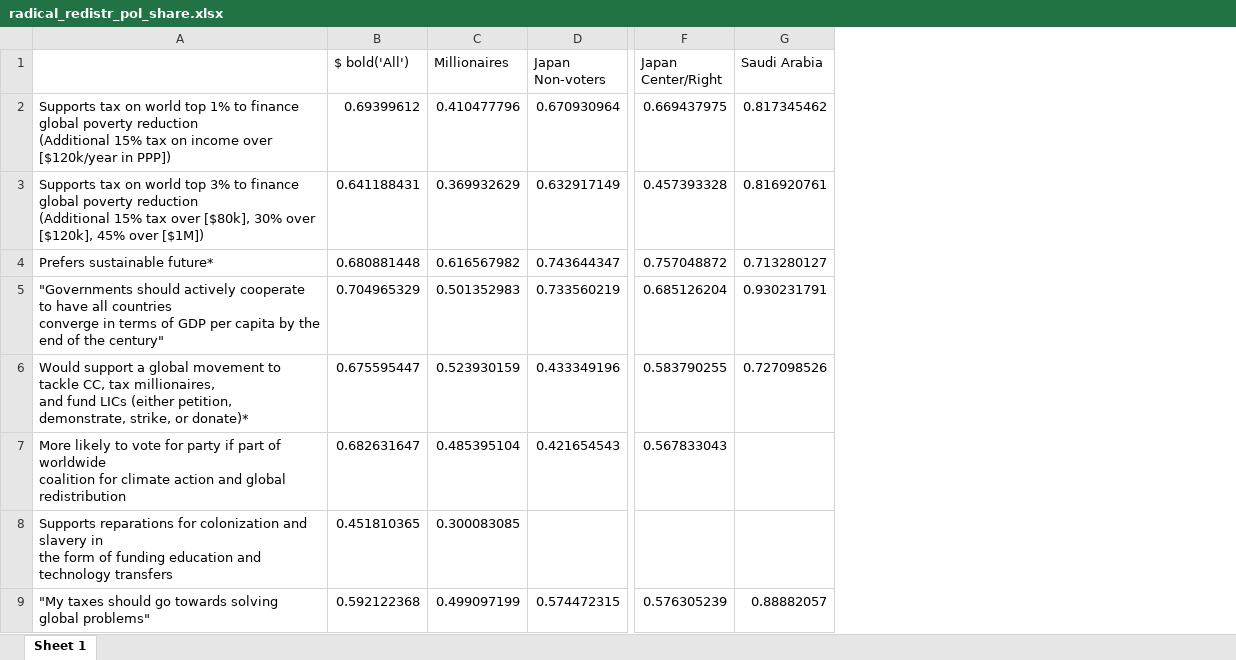
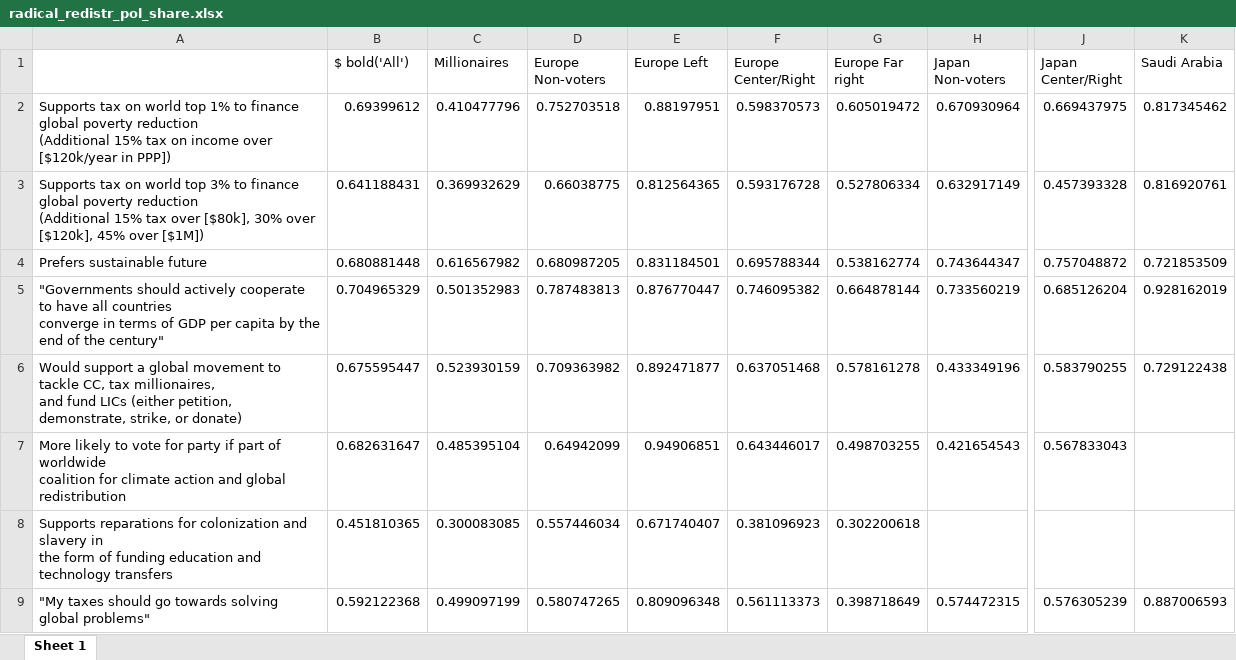
Before and after one commit to bixiou/robustness_global_redistr, an Excel workbook: xlsx/country_comparison/radical_redistr_pol_share.xlsx, sheet Sheet 1, drawn as a sheet; only a part is shown, gaps mark what is left out; values as stored, in another font and other column widths than the file's, no borders; addresses are those after the commit; the diff names each change by its address in the sheet, - before the commit and + after, or states it on an @@ line.

```diff
--- a/xlsx/country_comparison/radical_redistr_pol_share.xlsx (sheet Sheet 1)
+++ b/xlsx/country_comparison/radical_redistr_pol_share.xlsx (sheet Sheet 1)
+column D (Europe Non-voters), rows 2-9: 0.752703518 | 0.66038775 | 0.680987205 | 0.787483813 | 0.709363982 | 0.64942099 | 0.557446034 | 0.580747265
+column E (Europe Left), rows 2-9: 0.88197951 | 0.812564365 | 0.831184501 | 0.876770447 | 0.892471877 | 0.94906851 | 0.671740407 | 0.809096348
+column F (Europe Center/Right), rows 2-9: 0.598370573 | 0.593176728 | 0.695788344 | 0.746095382 | 0.637051468 | 0.643446017 | 0.381096923 | 0.561113373
+column G (Europe Far right), rows 2-9: 0.605019472 | 0.527806334 | 0.538162774 | 0.664878144 | 0.578161278 | 0.498703255 | 0.302200618 | 0.398718649
-A4: Prefers sustainable future*
+A4: Prefers sustainable future
-K4 (Saudi Arabia): 0.713280127
+K4 (Saudi Arabia): 0.721853509
-K5 (Saudi Arabia): 0.930231791
+K5 (Saudi Arabia): 0.928162019
-A6: …strike, or donate)*
+A6: …strike, or donate)
-K6 (Saudi Arabia): 0.727098526
+K6 (Saudi Arabia): 0.729122438
-K9 (Saudi Arabia): 0.88882057
+K9 (Saudi Arabia): 0.887006593
```
Also changed, not shown: xlsx/country_comparison/.xlsx, xlsx/country_comparison/main_radical_redistr_pol_positive.xlsx, 23 other files.
